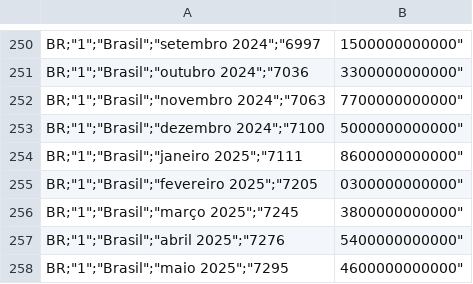
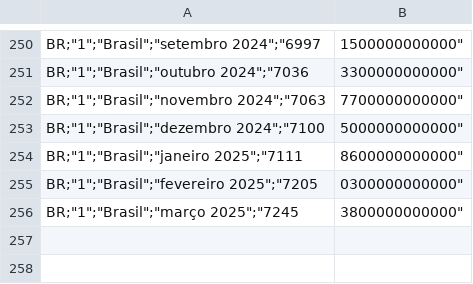
Before and after one commit to ithormb/TCC_PrevisaoML_PMC, a CSV file: db_pib.csv, drawn as a sheet; only a part is shown, gaps mark what is left out.

Commit message:
Update db_pib.csv

```diff
--- a/db_pib.csv
+++ b/db_pib.csv
@@ -256,3 +256 @@
 "BR";"1";"Brasil";"março 2025";"7245,3800000000000"
-"BR";"1";"Brasil";"abril 2025";"7276,5400000000000"
-"BR";"1";"Brasil";"maio 2025";"7295,4600000000000"
```
